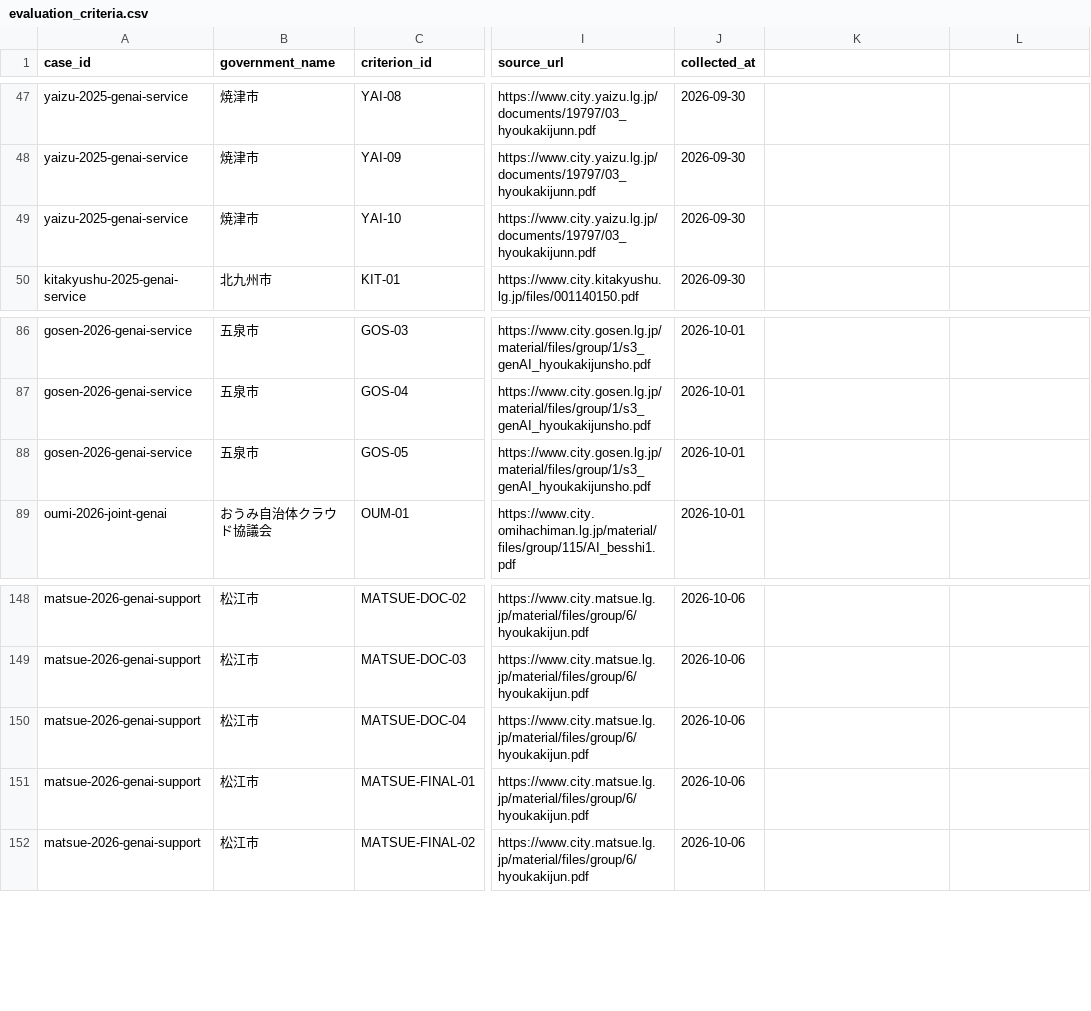
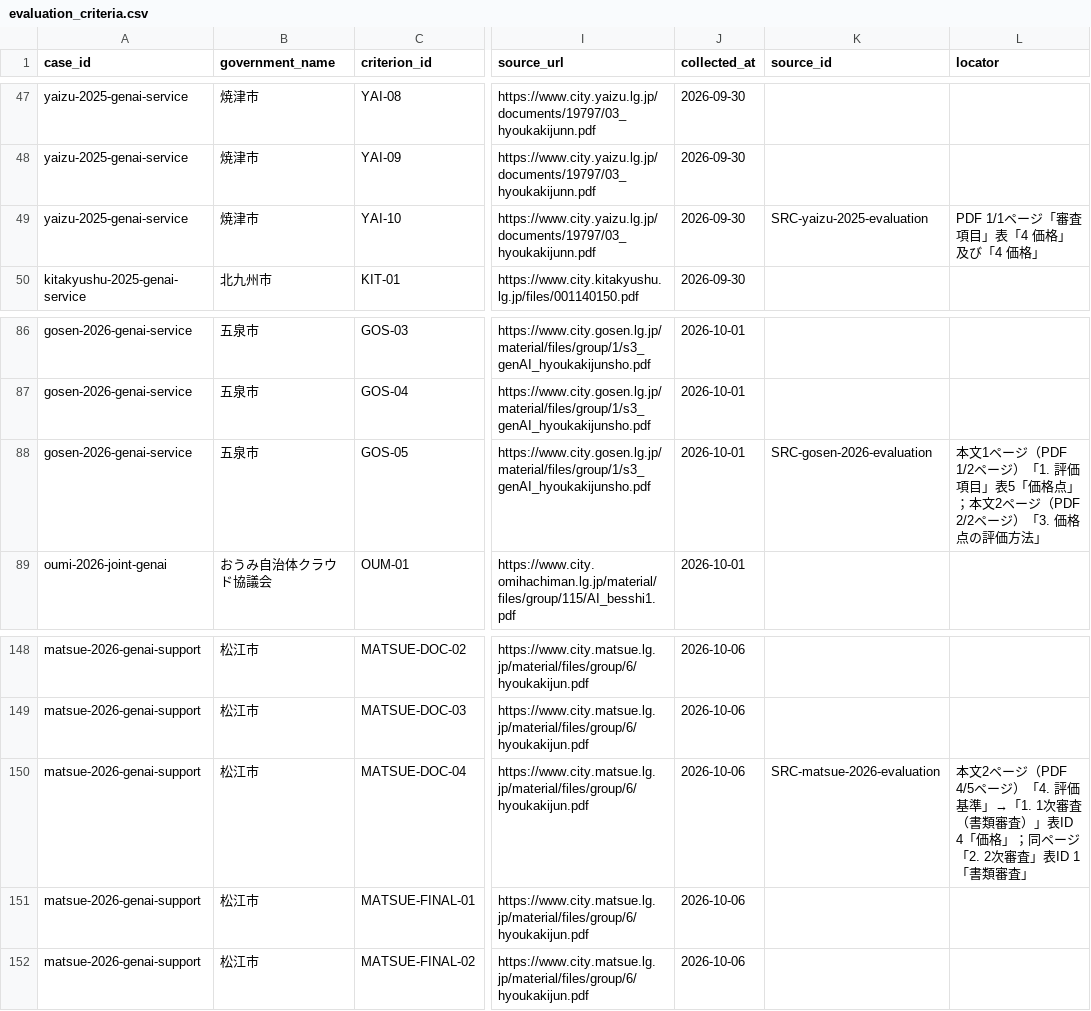
Before and after one commit to Josh-Temple/public-sector-ai-procurement-japan, a CSV file: data/evaluation_criteria.csv, drawn as a sheet; only a part is shown, gaps mark what is left out; the diff names each change by its address in the sheet, - before the commit and + after, or states it on an @@ line.

Commit message:
Publish three verified evaluation criterion source locators (#112)
Scope: only YAI-10, MATSUE-DOC-04 and GOS-05; 153 rows remain unregistered. PR localhost required CI successful (integrity 38197998460; site 38197998457: 544 requirement, 15 negative, 11 normal including 5 Markdown downloads). Keep Issue #102 open pending post-implementation independent content acceptance.

```diff
--- a/data/evaluation_criteria.csv
+++ b/data/evaluation_criteria.csv
-K1: (empty)
+K1: source_id
-L1: (empty)
+L1: locator
-K49 (source_id): (empty)
+K49 (source_id): SRC-yaizu-2025-evaluation
-L49 (locator): (empty)
+L49 (locator): PDF 1/1ページ「審査項目」表「4 価格」及び「4 価格」
-K88 (source_id): (empty)
+K88 (source_id): SRC-gosen-2026-evaluation
-L88 (locator): (empty)
+L88 (locator): 本文1ページ（PDF 1/2ページ）「1. 評価項目」表5「価格点」；本文2ページ（PDF 2/2ページ）「3. 価格点の評価方法」
-K150 (source_id): (empty)
+K150 (source_id): SRC-matsue-2026-evaluation
-L150 (locator): (empty)
+L150 (locator): 本文2ページ（PDF 4/5ページ）「4. 評価基準」→「1. 1次審査（書類審査）」表ID 4「価格」；同ページ「2. 2次審査」表ID 1「書類審査」
```
Also changed, not shown: 8 other files.
